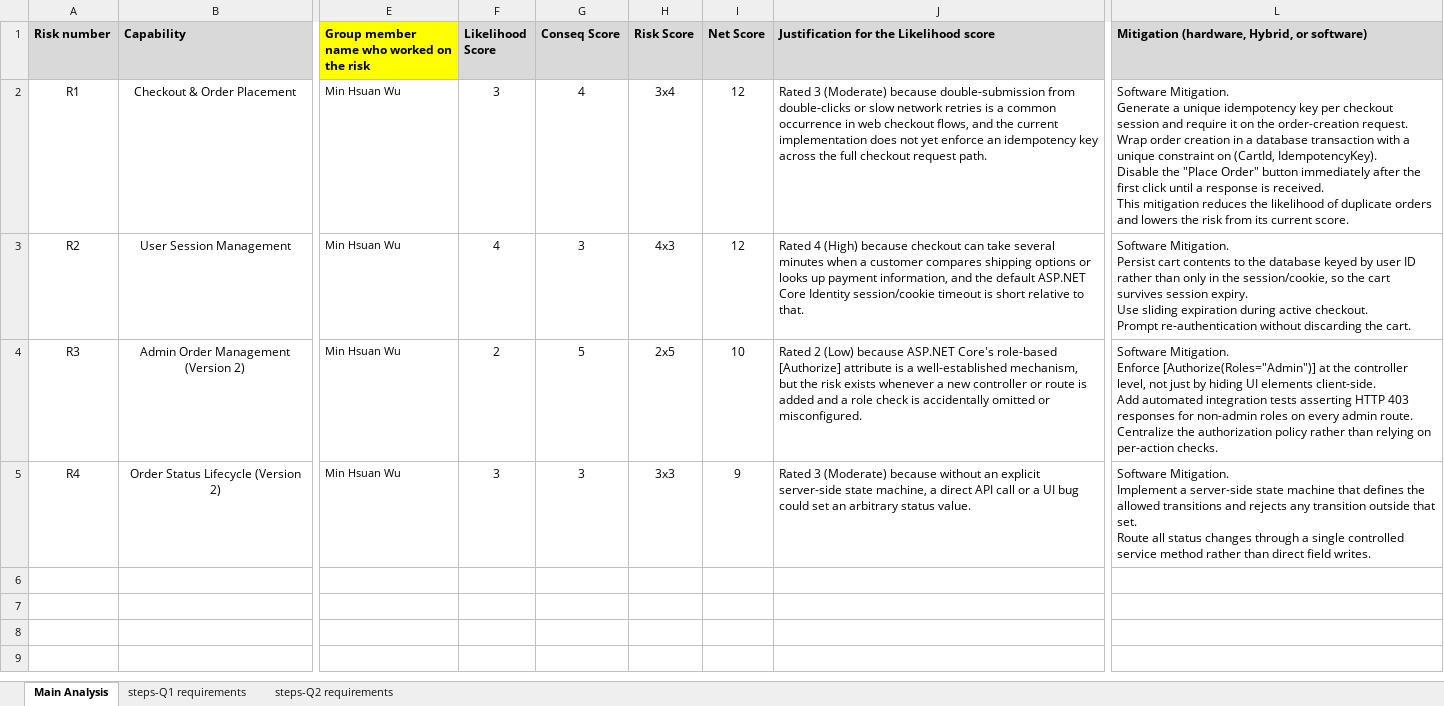
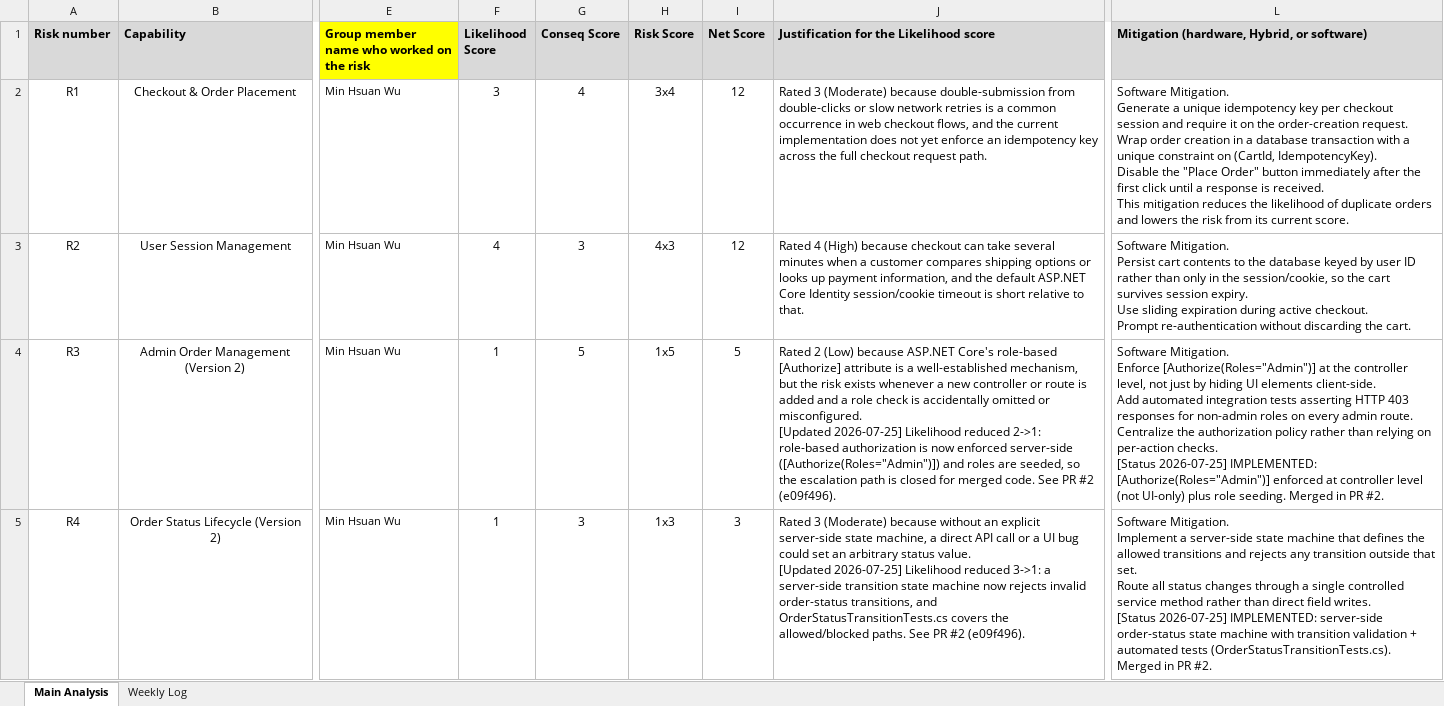
Before and after one commit to minhsuanwu-project/EComLite_Project, an Excel workbook: docs/CISC594_Risk_Management_Report_Draft_EComLite.xlsx, sheet Main Analysis, drawn as a sheet; only a part is shown, gaps mark what is left out; values as stored, in another font and other column widths than the file's, no borders; charts and pictures not drawn; ↵ is a line break in a cell; the diff covers the shown part only; the diff names each change by its address in the sheet, - before the commit and + after, or states it on an @@ line.

Commit message:
[docs] add weekly risk log; re-score R3/R4 after v2, add R5

```diff
--- a/docs/CISC594_Risk_Management_Report_Draft_EComLite.xlsx (sheet Main Analysis)
+++ b/docs/CISC594_Risk_Management_Report_Draft_EComLite.xlsx (sheet Main Analysis)
-sheet tab: steps-Q1 requirements
+sheet tab: Weekly Log
-sheet tab: steps-Q2 requirements
-F4 (Likelihood Score): 2
+F4 (Likelihood Score): 1
-H4 (Risk Score): 2x5
+H4 (Risk Score): 1x5
-I4 (Net Score): 10
+I4 (Net Score): 5
-J4: …or misconfigured.
+J4: …or misconfigured. ↵ [Updated 2026-07-25] Likelihood reduced 2->1: role-based authorization is now enforced server-side ([Authorize(Roles="Admin")]) and roles are seeded, so the escalation path is closed for merged code. See PR #2 (e09f496).
-L4: …per-action checks.
+L4: …per-action checks. ↵ [Status 2026-07-25] IMPLEMENTED: [Authorize(Roles="Admin")] enforced at controller level (not UI-only) plus role seeding. Merged in PR #2.
-F5 (Likelihood Score): 3
+F5 (Likelihood Score): 1
-H5 (Risk Score): 3x3
+H5 (Risk Score): 1x3
-I5 (Net Score): 9
+I5 (Net Score): 3
-J5: …status value.
+J5: …status value. ↵ [Updated 2026-07-25] Likelihood reduced 3->1: a server-side transition state machine now rejects invalid order-status transitions, and OrderStatusTransitionTests.cs covers the allowed/blocked paths. See PR #2 (e09f496).
-L5: …field writes.
+L5: …field writes. ↵ [Status 2026-07-25] IMPLEMENTED: server-side order-status state machine with transition validation + automated tests (OrderStatusTransitionTests.cs). Merged in PR #2.
```
Also changed, not shown: 1 added row elsewhere in this sheet, sheet Weekly Log, charts or pictures.
